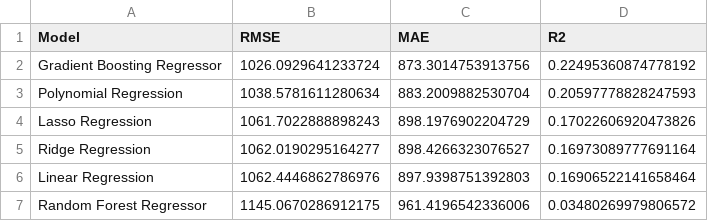
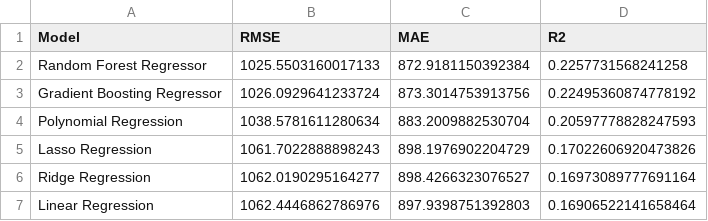
Before and after one commit to GaberAlaa/IBM-Telco-Churn, a CSV file: Dashboard/Resources/regression_results.csv, drawn as a sheet; removed rows and columns are numbered as before the commit, all else as after; the diff names each change by its address in the sheet, - before the commit and + after, or states it on an @@ line.

Commit message:
Updated EDA in Dashboard

```diff
--- a/Dashboard/Resources/regression_results.csv
+++ b/Dashboard/Resources/regression_results.csv
+row 2: Random Forest Regressor | 1025.5503160017133 | 872.9181150392384 | 0.2257731568241258
-row 7: Random Forest Regressor | 1145.0670286912175 | 961.4196542336006 | 0.03480269979806572
```
Also changed, not shown: 10 other files.
